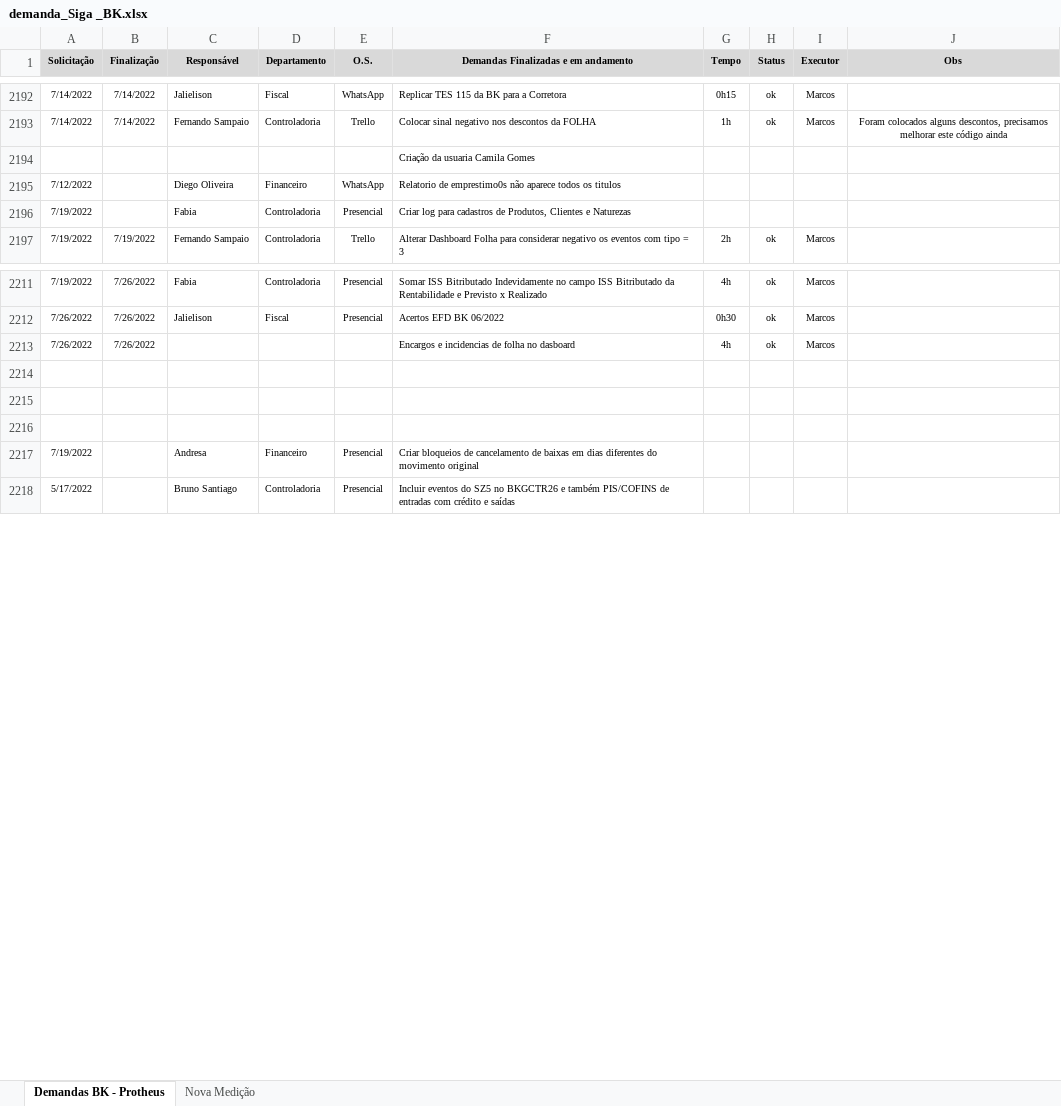
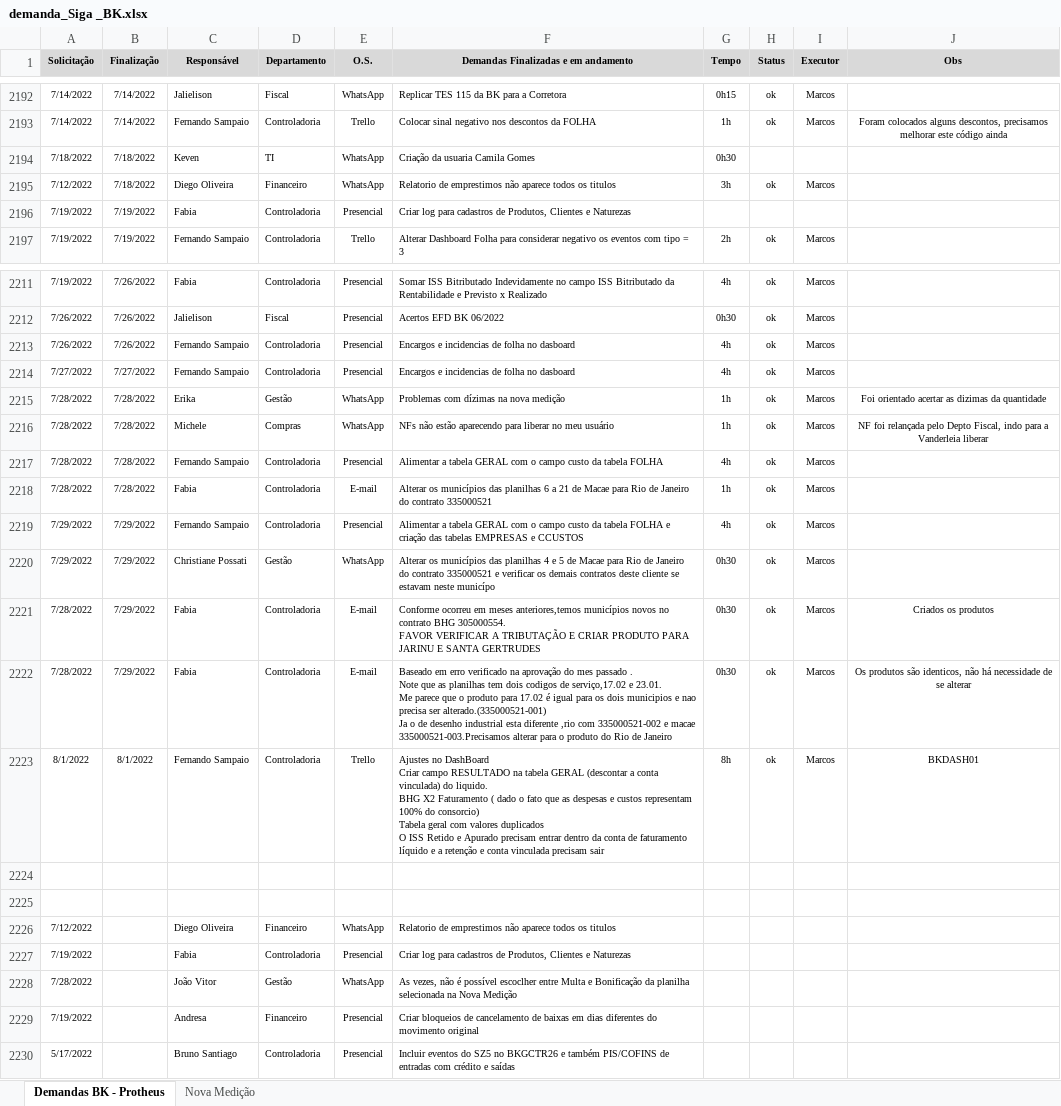
Before and after one commit to marcos-abrahao/bk, an Excel workbook: demanda_Siga _BK.xlsx, sheet Demandas BK - Protheus, drawn as a sheet; only a part is shown, gaps mark what is left out; values as stored, in another font and other column widths than the file's, no borders; removed rows and columns are numbered as before the commit, all else as after; ↵ is a line break in a cell; the diff names each change by its address in the sheet, - before the commit and + after, or states it on an @@ line.

```diff
--- a/demanda_Siga _BK.xlsx (sheet Demandas BK - Protheus)
+++ b/demanda_Siga _BK.xlsx (sheet Demandas BK - Protheus)
-row 2194:  |  |  |  |  | Criação da usuaria Camila Gomes
+row 2194: 7/18/2022 | 7/18/2022 | Keven | TI | WhatsApp | Criação da usuaria Camila Gomes | 0h30
-B2195 (Finalização): (empty)
+B2195 (Finalização): 7/18/2022
-F2195: Relatorio de emprestimo0s não aparece…
+F2195: Relatorio de emprestimos não aparece…
-G2195 (Tempo): (empty)
+G2195 (Tempo): 3h
-H2195 (Status): (empty)
+H2195 (Status): ok
-I2195 (Executor): (empty)
+I2195 (Executor): Marcos
-B2196 (Finalização): (empty)
+B2196 (Finalização): 7/19/2022
-C2213 (Responsável): (empty)
+C2213 (Responsável): Fernando Sampaio
-D2213 (Departamento): (empty)
+D2213 (Departamento): Controladoria
-E2213 (O.S.): (empty)
+E2213 (O.S.): Presencial
+row 2214: 7/27/2022 | 7/27/2022 | Fernando Sampaio | Controladoria | Presencial | Encargos e incidencias de folha no dasboard | 4h | ok | Marcos
+row 2215: 7/28/2022 | 7/28/2022 | Erika | Gestão | WhatsApp | Problemas com dízimas na nova medição | 1h | ok | Marcos | Foi orientado acertar as dizimas da quantidade
+row 2216: 7/28/2022 | 7/28/2022 | Michele | Compras | WhatsApp | NFs não estão aparecendo para liberar no meu usuário | 1h | ok | Marcos | NF foi relançada pelo Depto Fiscal, indo para a Vanderleia liberar
+row 2217: 7/28/2022 | 7/28/2022 | Fernando Sampaio | Controladoria | Presencial | Alimentar a tabela GERAL com o campo custo da tabela FOLHA | 4h | ok | Marcos
+row 2218: 7/28/2022 | 7/28/2022 | Fabia | Controladoria | E-mail | Alterar os municípios das planilhas 6 a 21 de Macae para Rio de Janeiro do contrato 335000521 | 1h | ok | Marcos
+row 2219: 7/29/2022 | 7/29/2022 | Fernando Sampaio | Controladoria | Presencial | Alimentar a tabela GERAL com o campo custo da tabela FOLHA e criação das tabelas EMPRESAS e CCUSTOS | 4h | ok | Marcos
+row 2220: 7/29/2022 | 7/29/2022 | Christiane Possati | Gestão | WhatsApp | Alterar os municípios das planilhas 4 e 5 de Macae para Rio de Janeiro do contrato 335000521 e verificar os demais contratos deste cliente se estavam neste municípo | 0h30 | ok | Marcos
+row 2221: 7/28/2022 | 7/29/2022 | Fabia | Controladoria | E-mail | Conforme ocorreu em meses anteriores,temos municípios novos no contrato BHG 305000554. ↵ FAVOR VERIFICAR A TRIBUTAÇÃO E CRIAR PRODUTO PARA JARINU E SANTA GERTRUDES | 0h30 | ok | Marcos | Criados os produtos
+row 2222: 7/28/2022 | 7/29/2022 | Fabia | Controladoria | E-mail | Baseado em erro verificado na aprovação do mes passado . ↵ Note que as planilhas tem dois codigos de serviço,17.02 e 23.01. ↵ Me parece que o produto para 17.02 é igual para os dois municipios e nao precisa ser alterado.(335000521-001) ↵ Ja o de desenho industrial esta diferente ,rio com 335000521-002 e macae 335000521-003.Precisamos alterar para o produto do Rio de Janeiro | 0h30 | ok | Marcos | Os produtos são identicos, não há necessidade de se alterar
+row 2223: 8/1/2022 | 8/1/2022 | Fernando Sampaio | Controladoria | Trello | Ajustes no DashBoard ↵ Criar campo RESULTADO na tabela GERAL (descontar a conta vinculada) do liquido. ↵ BHG X2 Faturamento ( dado o fato que as despesas e custos representam 100% do consorcio) ↵ Tabela geral com valores duplicados ↵ O ISS Retido e Apurado precisam entrar dentro da conta de faturamento líquido e a retenção e conta vinculada precisam sair | 8h | ok | Marcos | BKDASH01
-row 2226: (empty)
+row 2226: 7/12/2022 |  | Diego Oliveira | Financeiro | WhatsApp | Relatorio de emprestimos não aparece todos os titulos
+row 2227: 7/19/2022 |  | Fabia | Controladoria | Presencial | Criar log para cadastros de Produtos, Clientes e Naturezas
+row 2228: 7/28/2022 |  | João Vitor | Gestão | WhatsApp | As vezes, não é possível escoclher entre Multa e Bonificação da planilha selecionada na Nova Medição
```
Also changed, not shown: 6 other files.
